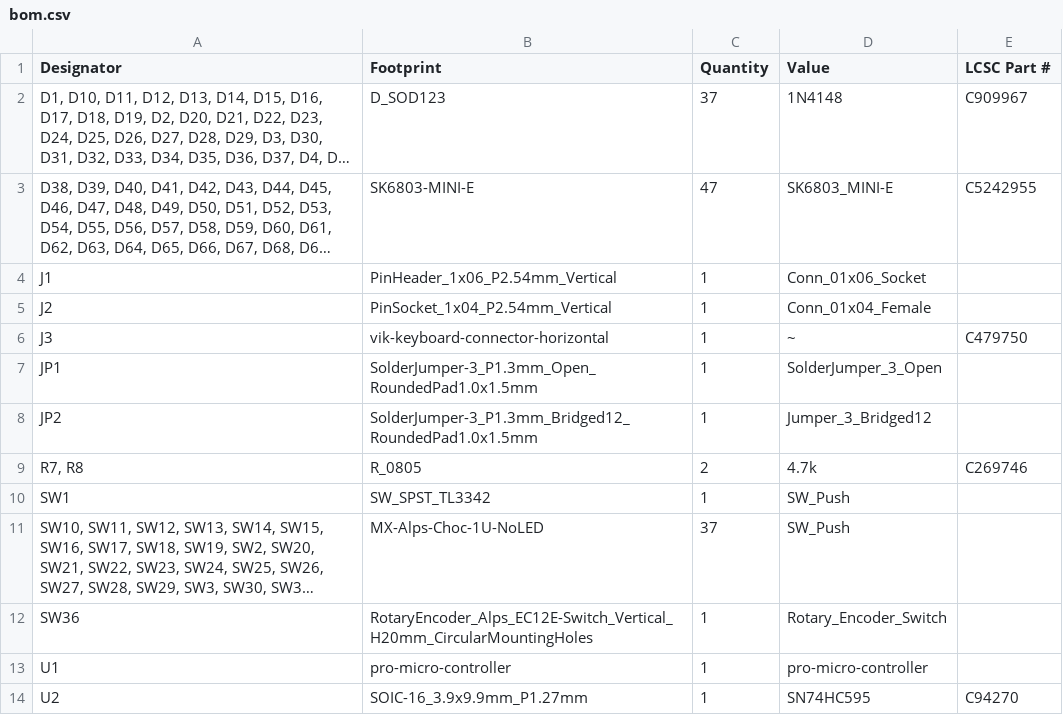
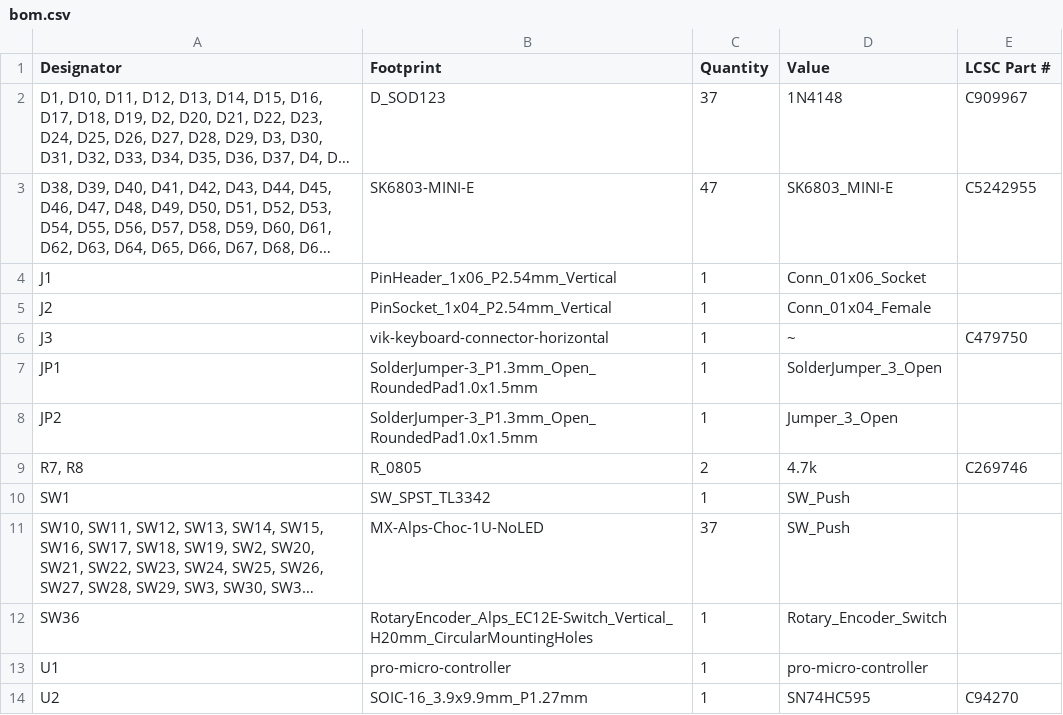
Before and after one commit to the-democratic-ergo-keyboard/Le-Chiffre-Keyboard, a CSV file: KiCad/Le Chiffre v2/production/bom.csv, drawn as a sheet; long unchanged cells end in ….

Commit message:
led data no longer bridged by default, and fixed silk for vikification message

```diff
--- a/KiCad/Le Chiffre v2/production/bom.csv
+++ b/KiCad/Le Chiffre v2/production/bom.csv
@@ -7,3 +7,3 @@ J3,vik-keyboard-connector-horizontal,1,~,C479750
 JP1,SolderJumper-3_P1.3mm_Open_RoundedPad1.0x1.5mm,1,SolderJumper_3_Open,
-JP2,SolderJumper-3_P1.3mm_Bridged12_RoundedPad1.0x1.5mm,1,Jumper_3_Bridged12,
+JP2,SolderJumper-3_P1.3mm_Open_RoundedPad1.0x1.5mm,1,Jumper_3_Open,
 "R7, R8",R_0805,2,4.7k,C269746
```
Also changed, not shown: 5 other files.
